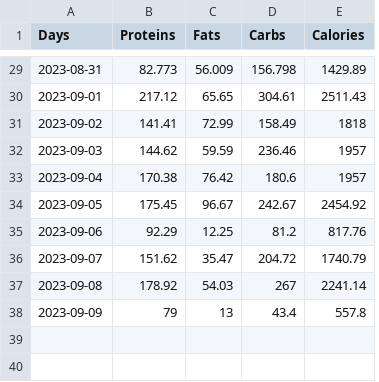
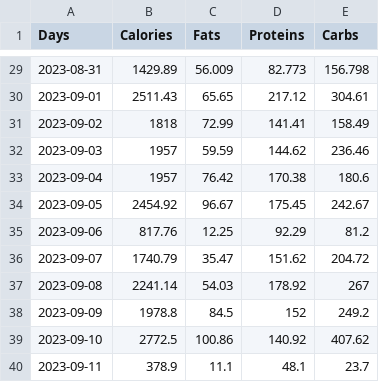
Before and after one commit to avibrahms/nutrition, a CSV file: nutrients.csv, drawn as a sheet; only a part is shown, gaps mark what is left out; removed rows and columns are numbered as before the commit, all else as after; the diff covers the shown part only; the diff names each change by its address in the sheet, - before the commit and + after, or states it on an @@ line.

```diff
--- a/nutrients.csv
+++ b/nutrients.csv
+column D (Proteins), rows 29-38: 82.773 | 217.12 | 141.41 | 144.62 | 170.38 | 175.45 | 92.29 | 151.62 | 178.92 | 152
-column E (Calories), rows 29-38: 1429.89 | 2511.43 | 1818 | 1957 | 1957 | 2454.92 | 817.76 | 1740.79 | 2241.14 | 557.8
-B1: Proteins
+B1: Calories
-B29 (Calories): 82.773
+B29 (Calories): 1429.89
-B30 (Calories): 217.12
+B30 (Calories): 2511.43
-B31 (Calories): 141.41
+B31 (Calories): 1818
-B32 (Calories): 144.62
+B32 (Calories): 1957
-B33 (Calories): 170.38
+B33 (Calories): 1957
-B34 (Calories): 175.45
+B34 (Calories): 2454.92
-B35 (Calories): 92.29
+B35 (Calories): 817.76
-B36 (Calories): 151.62
+B36 (Calories): 1740.79
-B37 (Calories): 178.92
+B37 (Calories): 2241.14
-B38 (Calories): 79
+B38 (Calories): 1978.8
-C38 (Fats): 13
+C38 (Fats): 84.5
-E38 (Carbs): 43.4
+E38 (Carbs): 249.2
+row 39: 2023-09-10 | 2772.5 | 100.86 | 140.92 | 407.62
+row 40: 2023-09-11 | 378.9 | 11.1 | 48.1 | 23.7
```
Also changed, not shown: 26 edited cells elsewhere in this file, 7 other files.
